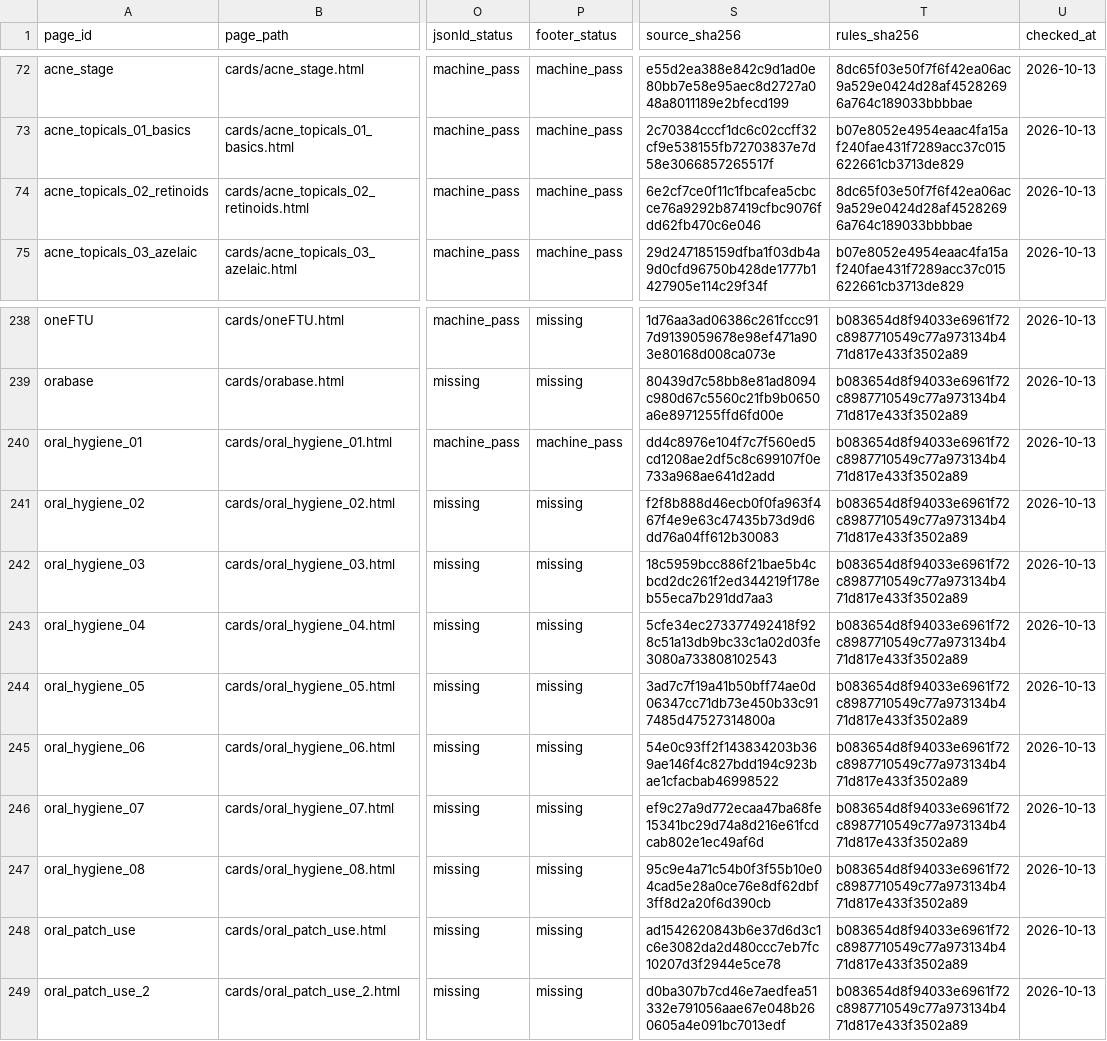
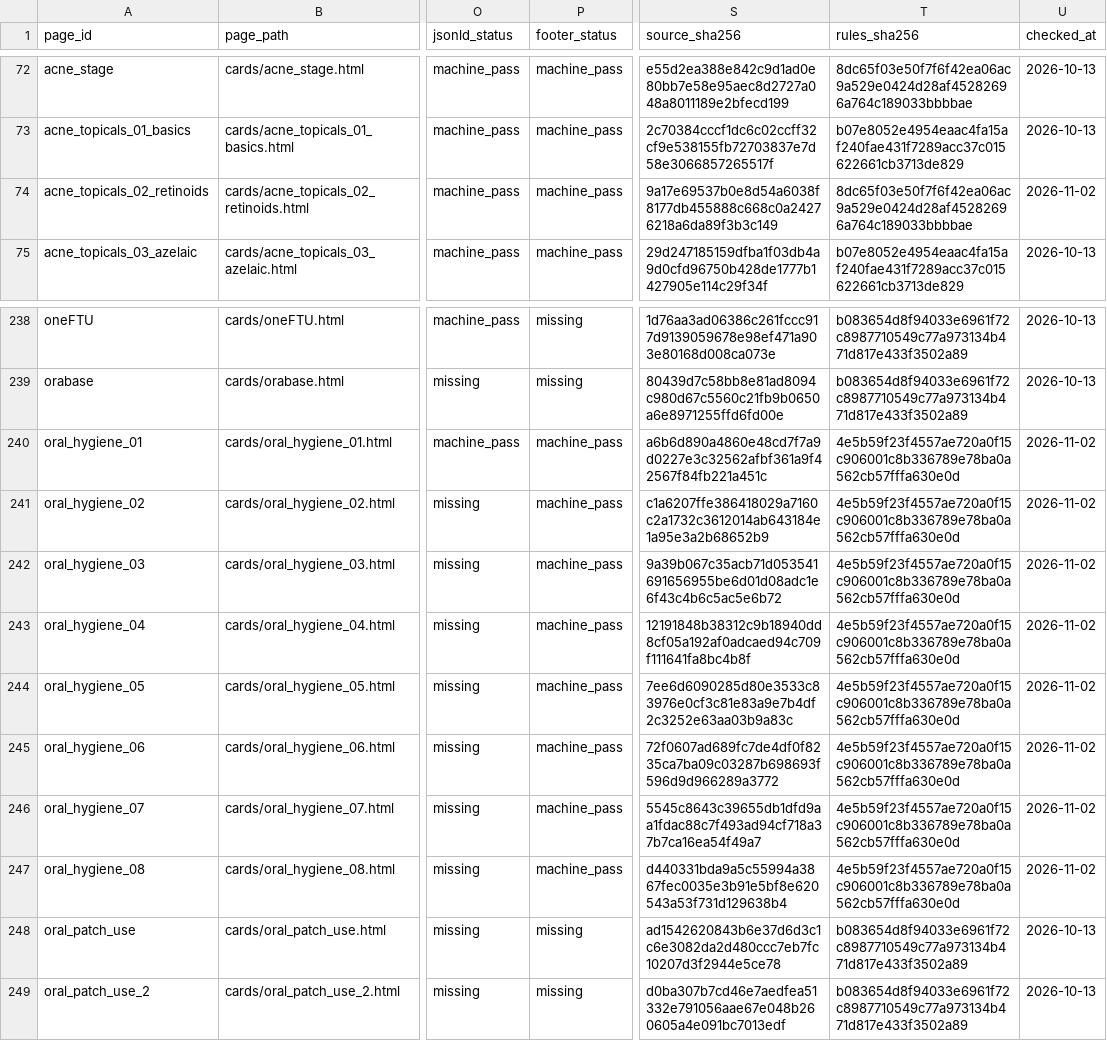
Before and after one commit to liaoweihung/pteduimg, a CSV file: docs/project-management/page-inventory.csv, drawn as a sheet; only a part is shown, gaps mark what is left out; the diff names each change by its address in the sheet, - before the commit and + after, or states it on an @@ line.

```diff
--- a/docs/project-management/page-inventory.csv
+++ b/docs/project-management/page-inventory.csv
-S74 (source_sha256): 6e2cf7ce0f11c1fbcafea5cbcce76a9292b87419cfbc9076fdd62fb470c6e046
+S74 (source_sha256): 9a17e69537b0e8d54a6038f8177db455888c668c0a24276218a6da89f3b3c149
-U74 (checked_at): 2026-10-13
+U74 (checked_at): 2026-11-02
-S240 (source_sha256): dd4c8976e104f7c7f560ed5cd1208ae2df5c8c699107f0e733a968ae641d2add
+S240 (source_sha256): a6b6d890a4860e48cd7f7a9d0227e3c32562afbf361a9f42567f84fb221a451c
-T240:T247 (rules_sha256): b083654d8f94033e6961f72c8987710549c77a973134b471d817e433f3502a89
+T240:T247 (rules_sha256): 4e5b59f23f4557ae720a0f15c906001c8b336789e78ba0a562cb57fffa630e0d
-U240:U247 (checked_at): 2026-10-13
+U240:U247 (checked_at): 2026-11-02
-P241:P247 (footer_status): missing
+P241:P247 (footer_status): machine_pass
-S241 (source_sha256): f2f8b888d46ecb0f0fa963f467f4e9e63c47435b73d9d6dd76a04ff612b30083
+S241 (source_sha256): c1a6207ffe386418029a7160c2a1732c3612014ab643184e1a95e3a2b68652b9
-S242 (source_sha256): 18c5959bcc886f21bae5b4cbcd2dc261f2ed344219f178eb55eca7b291dd7aa3
+S242 (source_sha256): 9a39b067c35acb71d053541691656955be6d01d08adc1e6f43c4b6c5ac5e6b72
-S243 (source_sha256): 5cfe34ec273377492418f928c51a13db9bc33c1a02d03fe3080a733808102543
+S243 (source_sha256): 12191848b38312c9b18940dd8cf05a192af0adcaed94c709f111641fa8bc4b8f
-S244 (source_sha256): 3ad7c7f19a41b50bff74ae0d06347cc71db73e450b33c917485d47527314800a
+S244 (source_sha256): 7ee6d6090285d80e3533c83976e0cf3c81e83a9e7b4df2c3252e63aa03b9a83c
-S245 (source_sha256): 54e0c93ff2f143834203b369ae146f4c827bdd194c923bae1cfacbab46998522
+S245 (source_sha256): 72f0607ad689fc7de4df0f8235ca7ba09c03287b698693f596d9d966289a3772
-S246 (source_sha256): ef9c27a9d772ecaa47ba68fe15341bc29d74a8d216e61fcdcab802e1ec49af6d
+S246 (source_sha256): 5545c8643c39655db1dfd9aa1fdac88c7f493ad94cf718a37b7ca16ea54f49a7
-S247 (source_sha256): 95c9e4a71c54b0f3f55b10e04cad5e28a0ce76e8df62dbf3ff8d2a20f6d390cb
+S247 (source_sha256): d440331bda9a5c55994a3867fec0035e3b91e5bf8e620543a53f731d129638b4
```
Also changed, not shown: docs/project-management/change-requests.csv, 39 other files.
